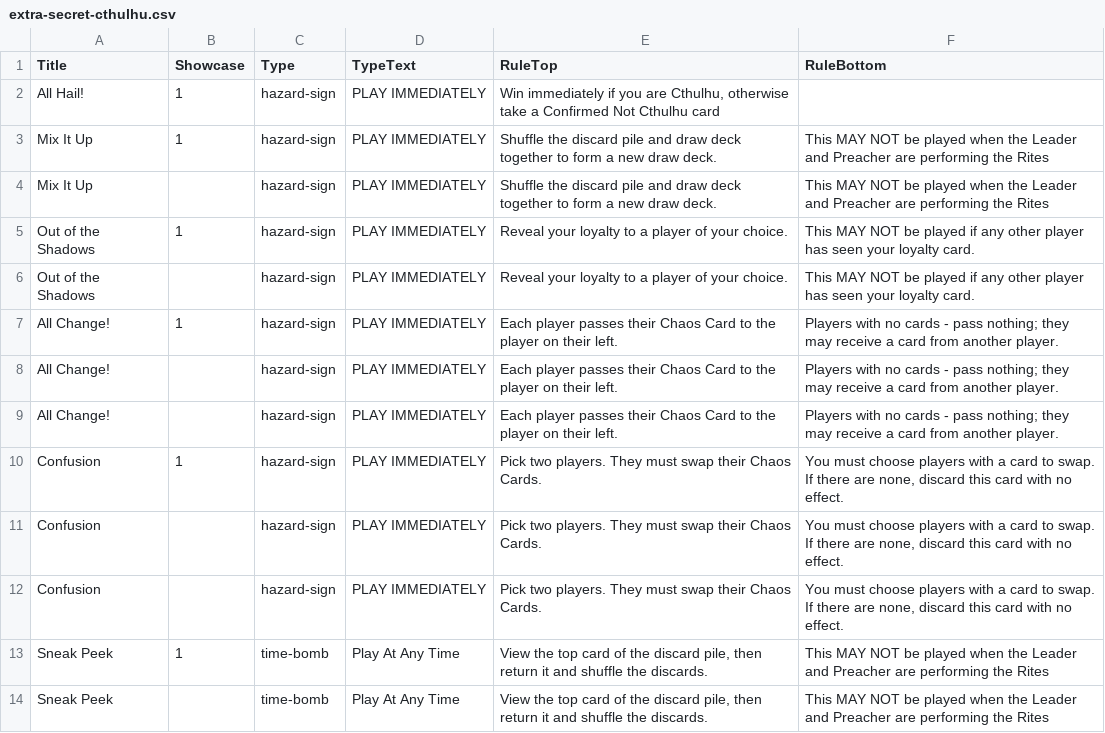
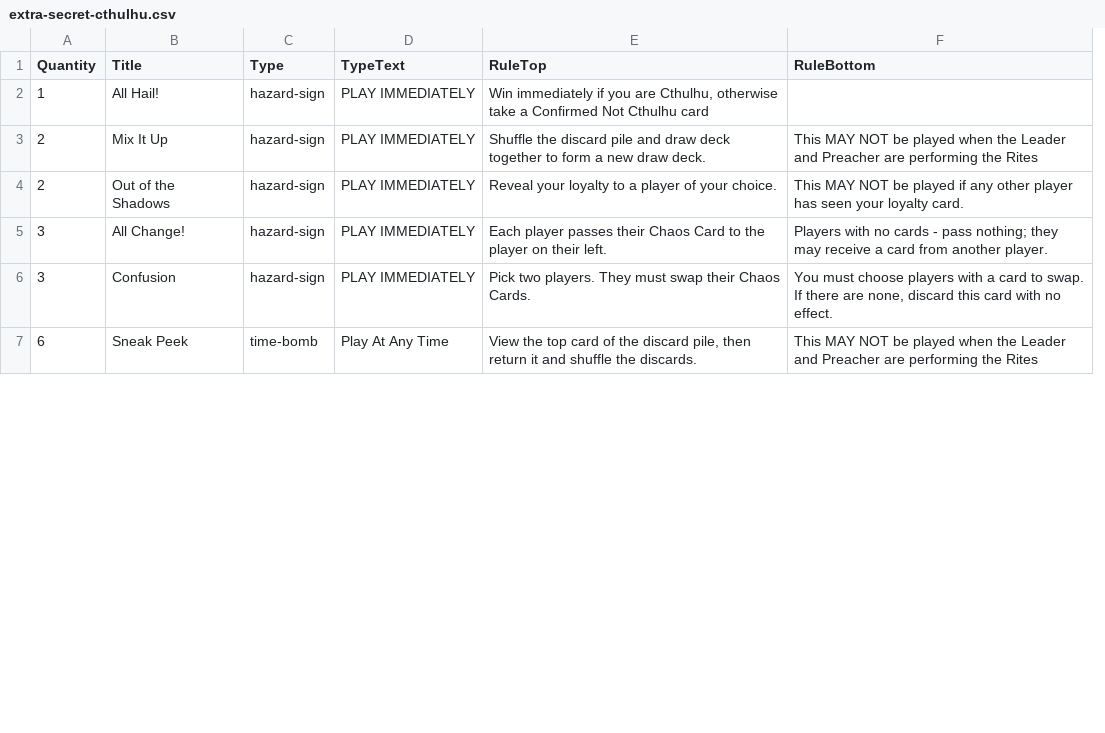
Before and after one commit to chiselwright/prototype-extra_secret_cthulhu, a CSV file: data/extra-secret-cthulhu.csv, drawn as a sheet; only a part is shown; removed rows and columns are numbered as before the commit, all else as after; the diff covers the shown part only; the diff names each change by its address in the sheet, - before the commit and + after, or states it on an @@ line.

Commit message:
Automatically add to showcase list

```diff
--- a/data/extra-secret-cthulhu.csv
+++ b/data/extra-secret-cthulhu.csv
+column A (Quantity), rows 2-7: 1 | 2 | 2 | 3 | 3 | 6
-column B (Showcase), rows 2-3: 1 | 1; row 7: 1; row 13: 1
-row 4: Mix It Up |  | hazard-sign | PLAY IMMEDIATELY | Shuffle the discard pile and draw deck together to form a new draw deck. | This MAY NOT be played when the Leader and Preacher are performing the Rites
-row 5: Out of the Shadows | 1 | hazard-sign | PLAY IMMEDIATELY | Reveal your loyalty to a player of your choice. | This MAY NOT be played if any other player has seen your loyalty card.
-row 8: All Change! |  | hazard-sign | PLAY IMMEDIATELY | Each player passes their Chaos Card to the player on their left. | Players with no cards - pass nothing; they may receive a card from another player.
-row 9: All Change! |  | hazard-sign | PLAY IMMEDIATELY | Each player passes their Chaos Card to the player on their left. | Players with no cards - pass nothing; they may receive a card from another player.
-row 10: Confusion | 1 | hazard-sign | PLAY IMMEDIATELY | Pick two players. They must swap their Chaos Cards. | You must choose players with a card to swap. If there are none, discard this card with no effect.
-row 11: Confusion |  | hazard-sign | PLAY IMMEDIATELY | Pick two players. They must swap their Chaos Cards. | You must choose players with a card to swap. If there are none, discard this card with no effect.
-row 14: Sneak Peek |  | time-bomb | Play At Any Time | View the top card of the discard pile, then return it and shuffle the discards. | This MAY NOT be played when the Leader and Preacher are performing the Rites
```
Also changed, not shown: 12 removed rows elsewhere in this file, 1 other file.
